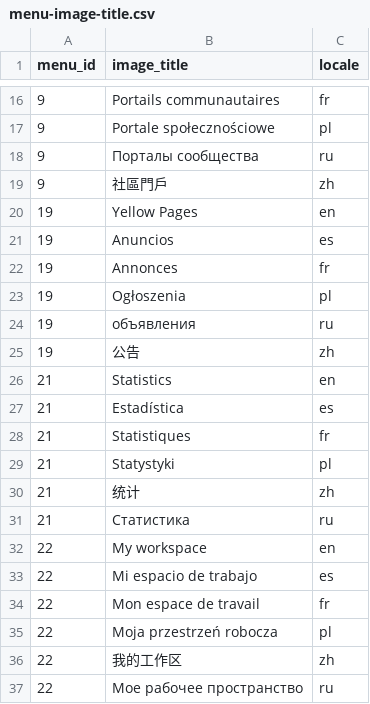
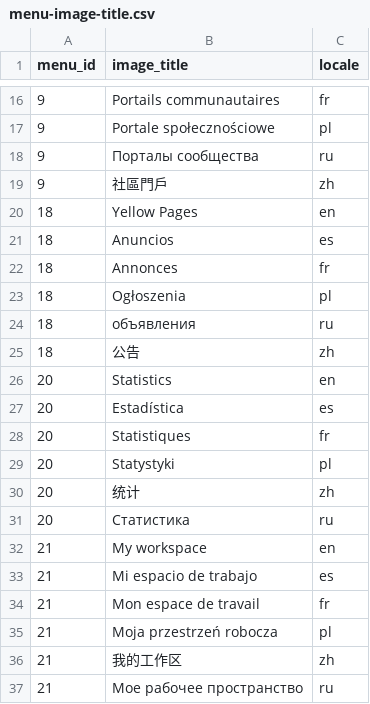
Before and after one commit to geoportal-org/geoportal-org, a CSV file: geoss-contents/src/main/resources/db/init-data/menu-image-title.csv, drawn as a sheet; only a part is shown, gaps mark what is left out.

Commit message:
GPP-000 DAWISMO-456 Remove SWOS Community Portal link pt. 2

```diff
--- a/geoss-contents/src/main/resources/db/init-data/menu-image-title.csv
+++ b/geoss-contents/src/main/resources/db/init-data/menu-image-title.csv
@@ -19,19 +19,19 @@ menu_id|image_title|locale
 9|"社區門戶"|zh
-19|"Yellow Pages"|en
-19|"Anuncios"|es
-19|"Annonces"|fr
-19|"Ogłoszenia"|pl
-19|"объявления"|ru
-19|"公告"|zh
-21|"Statistics"|en
-21|"Estadística"|es
-21|"Statistiques"|fr
-21|"Statystyki"|pl
-21|"统计"|zh
-21|"Статистика"|ru
-22|"My workspace"|en
-22|"Mi espacio de trabajo"|es
-22|"Mon espace de travail"|fr
-22|"Moja przestrzeń robocza"|pl
-22|"我的工作区"|zh
-22|"Мое рабочее пространство"|ru
+18|"Yellow Pages"|en
+18|"Anuncios"|es
+18|"Annonces"|fr
+18|"Ogłoszenia"|pl
+18|"объявления"|ru
+18|"公告"|zh
+20|"Statistics"|en
+20|"Estadística"|es
+20|"Statistiques"|fr
+20|"Statystyki"|pl
+20|"统计"|zh
+20|"Статистика"|ru
+21|"My workspace"|en
+21|"Mi espacio de trabajo"|es
+21|"Mon espace de travail"|fr
+21|"Moja przestrzeń robocza"|pl
+21|"我的工作区"|zh
+21|"Мое рабочее пространство"|ru
```
